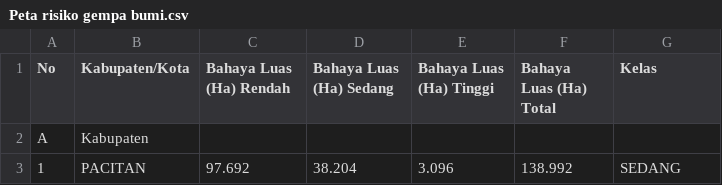
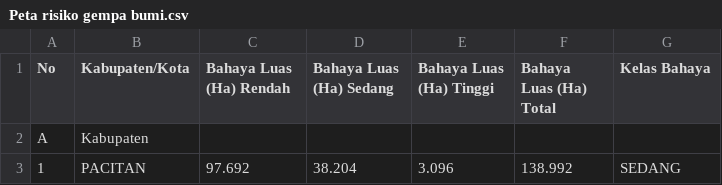
Before and after one commit to Zegardwg/KRB-JAWA-TIMUR, a CSV file: Peta risiko gempa bumi.csv, drawn as a sheet; only a part is shown.

```diff
--- a/Peta risiko gempa bumi.csv
+++ b/Peta risiko gempa bumi.csv
@@ -1,2 +1,2 @@
-No;Kabupaten/Kota;Bahaya Luas (Ha) Rendah;Bahaya Luas (Ha) Sedang;Bahaya Luas (Ha) Tinggi;Bahaya Luas (Ha) Total;Kelas
+No;Kabupaten/Kota;Bahaya Luas (Ha) Rendah;Bahaya Luas (Ha) Sedang;Bahaya Luas (Ha) Tinggi;Bahaya Luas (Ha) Total;Kelas Bahaya
 A;Kabupaten;;;;;
```
Also changed, not shown: Peta risiko banjir bandang.csv, Peta risiko banjir.csv, 17 other files.
